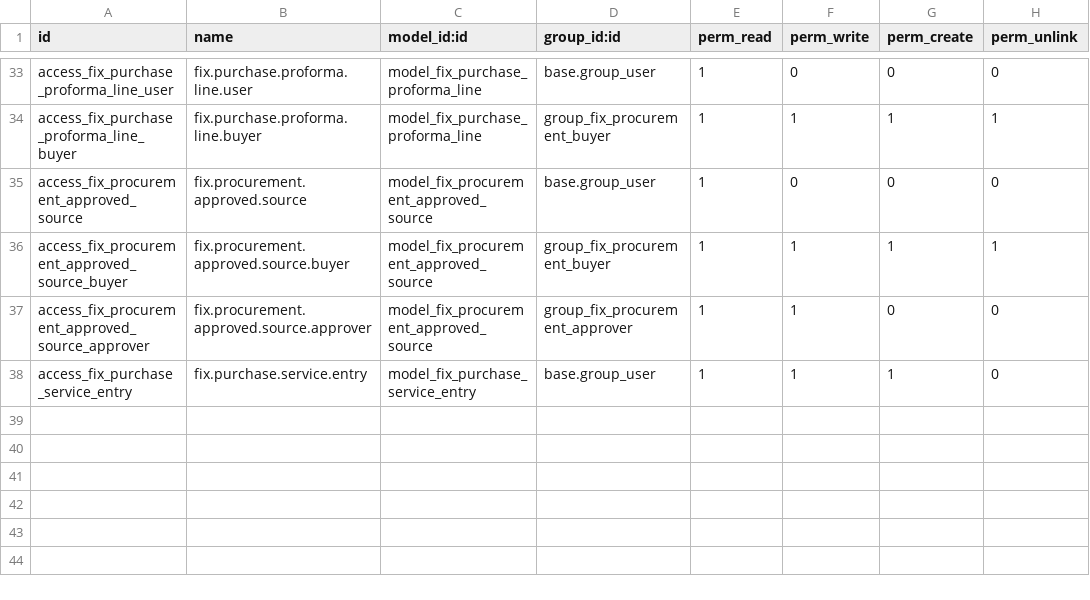
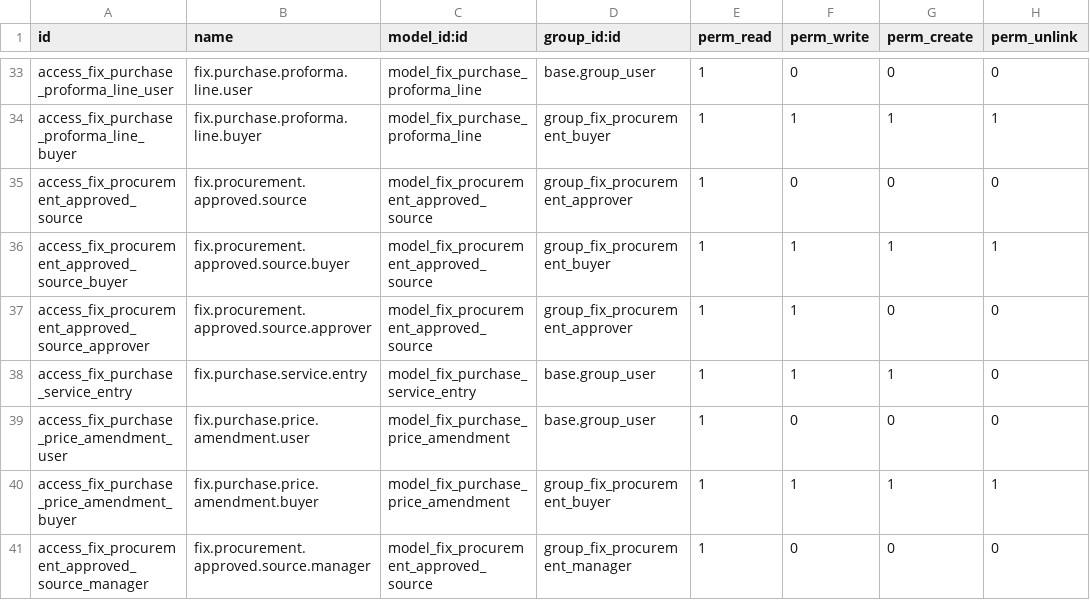
Before and after one commit to maz279/1000fix_new_erp_system, a CSV file: 1000_fix_codebase/addons/domain/e_supply_chain/cd_requisition/security/ir.model.access.csv, drawn as a sheet; only a part is shown, gaps mark what is left out.

```diff
--- a/1000_fix_codebase/addons/domain/e_supply_chain/cd_requisition/security/ir.model.access.csv
+++ b/1000_fix_codebase/addons/domain/e_supply_chain/cd_requisition/security/ir.model.access.csv
@@ -34,3 +34,3 @@ access_fix_purchase_proforma_line_user,fix.purchase.proforma.line.user,model_fix
 access_fix_purchase_proforma_line_buyer,fix.purchase.proforma.line.buyer,model_fix_purchase_proforma_line,group_fix_procurement_buyer,1,1,1,1
-access_fix_procurement_approved_source,fix.procurement.approved.source,model_fix_procurement_approved_source,base.group_user,1,0,0,0
+access_fix_procurement_approved_source,fix.procurement.approved.source,model_fix_procurement_approved_source,group_fix_procurement_approver,1,0,0,0
 access_fix_procurement_approved_source_buyer,fix.procurement.approved.source.buyer,model_fix_procurement_approved_source,group_fix_procurement_buyer,1,1,1,1
@@ -38 +38,4 @@ access_fix_procurement_approved_source_approver,fix.procurement.approved.source.
 access_fix_purchase_service_entry,fix.purchase.service.entry,model_fix_purchase_service_entry,base.group_user,1,1,1,0
+access_fix_purchase_price_amendment_user,fix.purchase.price.amendment.user,model_fix_purchase_price_amendment,base.group_user,1,0,0,0
+access_fix_purchase_price_amendment_buyer,fix.purchase.price.amendment.buyer,model_fix_purchase_price_amendment,group_fix_procurement_buyer,1,1,1,1
+access_fix_procurement_approved_source_manager,fix.procurement.approved.source.manager,model_fix_procurement_approved_source,group_fix_procurement_manager,1,0,0,0
```
Also changed, not shown: 17 other files.
